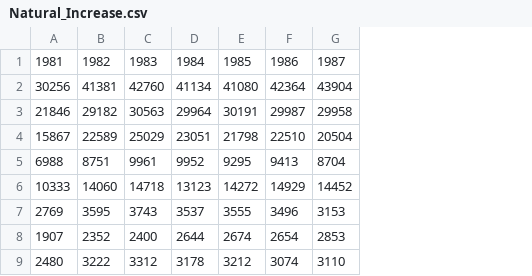
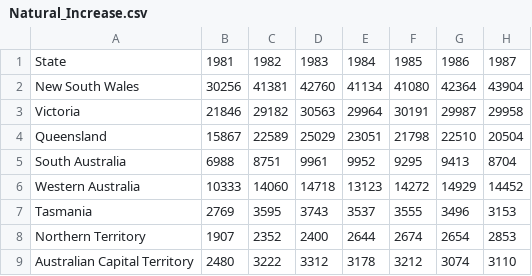
Before and after one commit to wkiy0001/3179, a CSV file: Natural_Increase.csv, drawn as a sheet; only a part is shown; the diff names each change by its address in the sheet, - before the commit and + after, or states it on an @@ line.

Commit message:
Update Natural_Increase.csv

```diff
--- a/Natural_Increase.csv
+++ b/Natural_Increase.csv
+column A, rows 1-9: State | New South Wales | Victoria | Queensland | South Australia | Western Australia | Tasmania | Northern Territory | Australian Capital Territory
```
